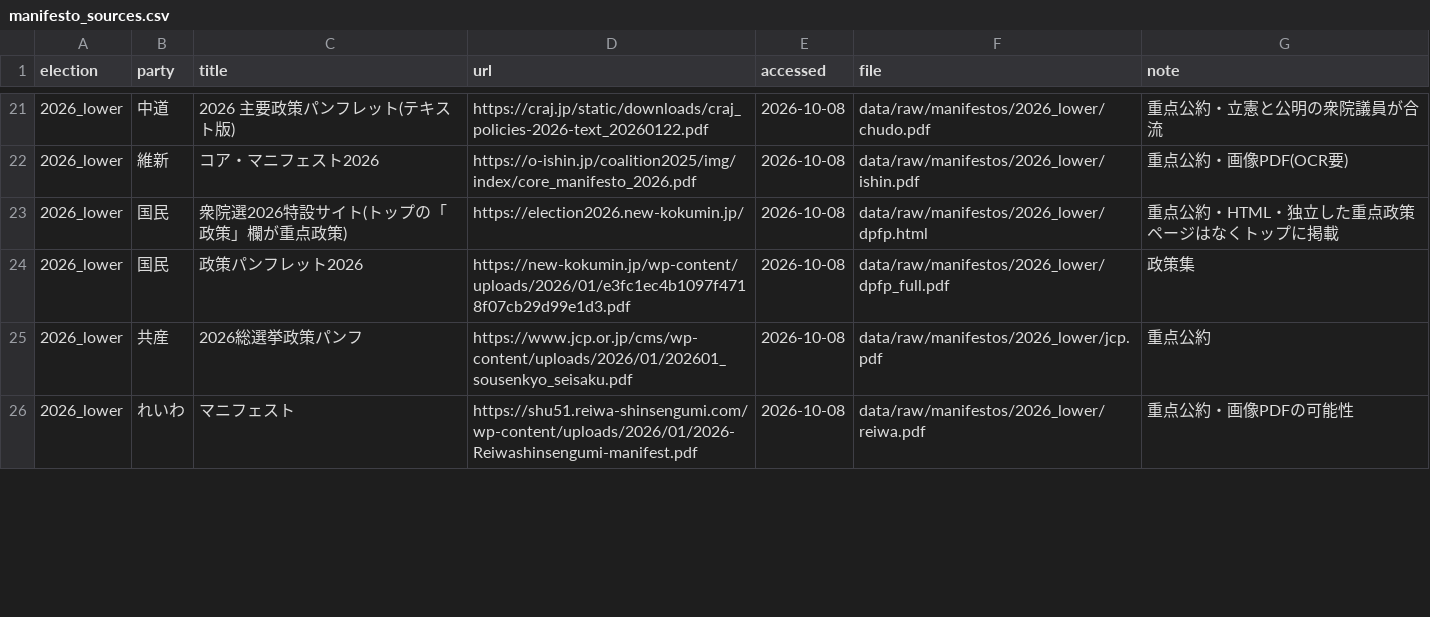
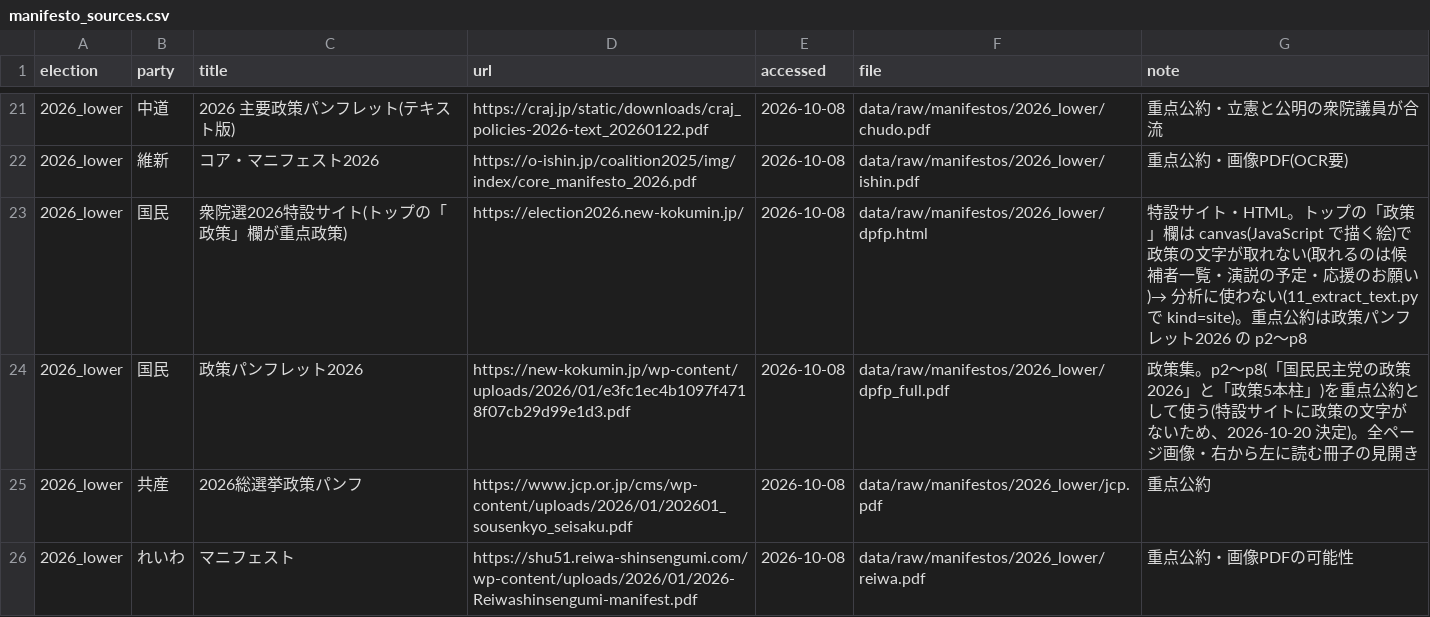
Before and after one commit to Taiyo-Tanabe/voter-party-comovement-japan-2025-2026, a CSV file: data/external/manifesto_sources.csv, drawn as a sheet; only a part is shown, gaps mark what is left out.

```diff
--- a/data/external/manifesto_sources.csv
+++ b/data/external/manifesto_sources.csv
@@ -22,4 +22,4 @@ election,party,title,url,accessed,file,note
 2026_lower,維新,コア・マニフェスト2026,https://o-ishin.jp/coalition2025/img/index/core_manifesto_2026.pdf,2026-10-08,data/raw/manifestos/2026_lower/ishin.pdf,重点公約・画像PDF(OCR要)
-2026_lower,国民,衆院選2026特設サイト(トップの「政策」欄が重点政策),https://election2026.new-kokumin.jp/,2026-10-08,data/raw/manifestos/2026_lower/dpfp.html,重点公約・HTML・独立した重点政策ページはなくトップに掲載
-2026_lower,国民,政策パンフレット2026,https://new-kokumin.jp/wp-content/uploads/2026/01/e3fc1ec4b1097f4718f07cb29d99e1d3.pdf,2026-10-08,data/raw/manifestos/2026_lower/dpfp_full.pdf,政策集
+2026_lower,国民,衆院選2026特設サイト(トップの「政策」欄が重点政策),https://election2026.new-kokumin.jp/,2026-10-08,data/raw/manifestos/2026_lower/dpfp.html,特設サイト・HTML。トップの「政策」欄は canvas(JavaScript で描く絵)で政策の文字が取れない(取れるのは候補者一覧・演説の予定・応援のお願い)→ 分析に使わない(11_extract_text.py で kind=site)。重点公約は政策パンフレット2026 の p2〜p8
+2026_lower,国民,政策パンフレット2026,https://new-kokumin.jp/wp-content/uploads/2026/01/e3fc1ec4b1097f4718f07cb29d99e1d3.pdf,2026-10-08,data/raw/manifestos/2026_lower/dpfp_full.pdf,政策集。p2〜p8(「国民民主党の政策2026」と「政策5本柱」)を重点公約として使う(特設サイトに政策の文字がないため、2026-10-20 決定)。全ページ画像・右から左に読む冊子の見開き
 2026_lower,共産,2026総選挙政策パンフ,https://www.jcp.or.jp/cms/wp-content/uploads/2026/01/202601_sousenkyo_seisaku.pdf,2026-10-08,data/raw/manifestos/2026_lower/jcp.pdf,重点公約
```
Also changed, not shown: reports/manifesto_inventory.csv, reports/ocr_tiles.csv, 2 other files.
